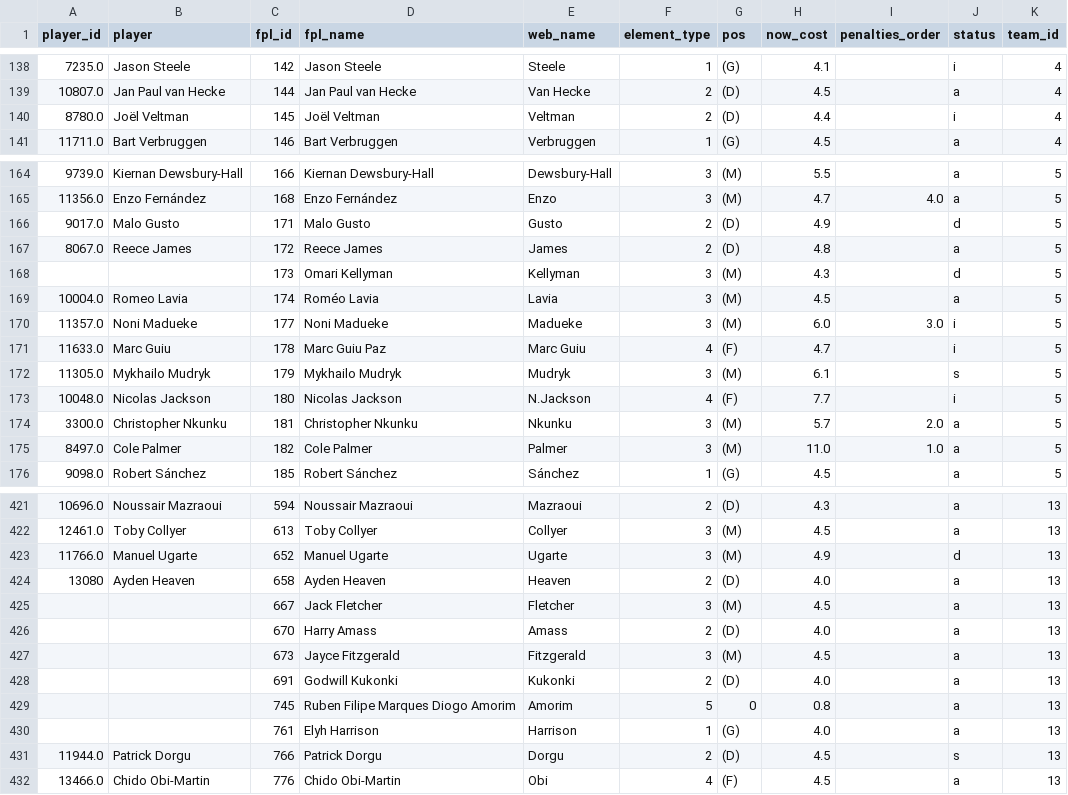
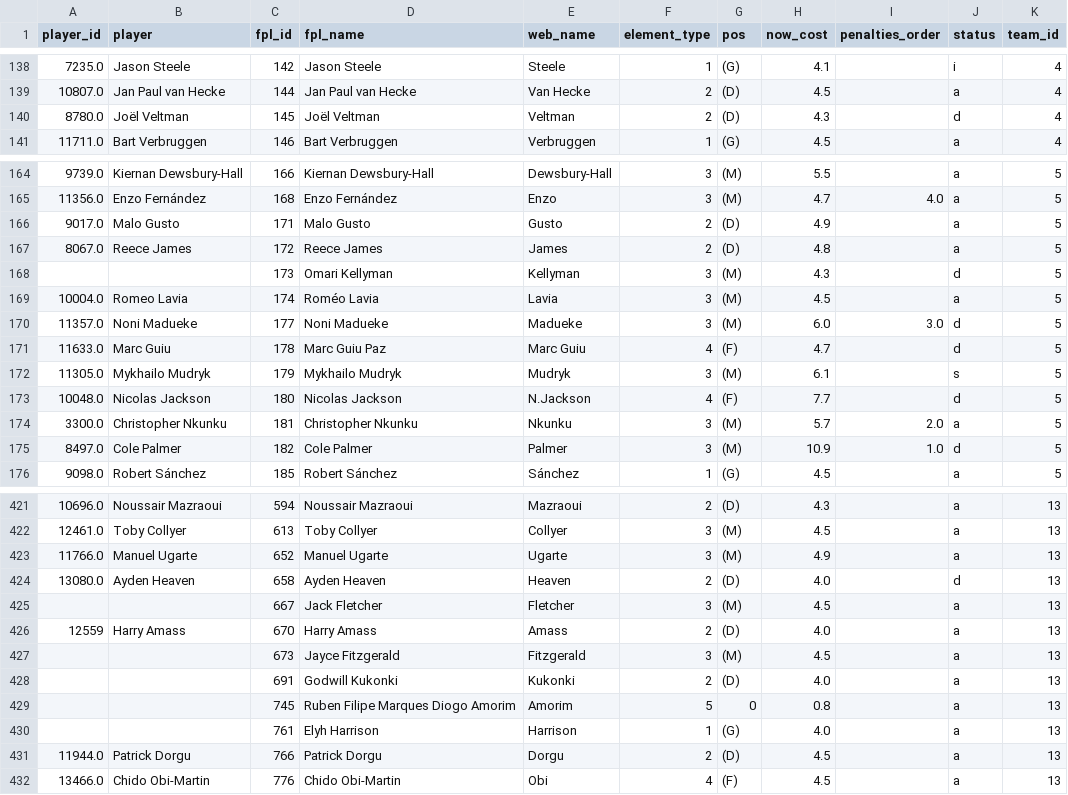
Before and after one commit to njgootee/FPLalytics, a CSV file: data/2024/player_mapping.csv, drawn as a sheet; only a part is shown, gaps mark what is left out; the diff covers the shown part only.

```diff
--- a/data/2024/player_mapping.csv
+++ b/data/2024/player_mapping.csv
@@ -139,3 +139,3 @@ player_id,player,fpl_id,fpl_name,web_name,element_type,pos,now_cost,penalties_or
 10807.0,Jan Paul van Hecke,144,Jan Paul van Hecke,Van Hecke,2,(D),4.5,,a,4
-8780.0,Joël Veltman,145,Joël Veltman,Veltman,2,(D),4.4,,i,4
+8780.0,Joël Veltman,145,Joël Veltman,Veltman,2,(D),4.3,,d,4
 11711.0,Bart Verbruggen,146,Bart Verbruggen,Verbruggen,1,(G),4.5,,a,4
@@ -165,3 +165,3 @@ player_id,player,fpl_id,fpl_name,web_name,element_type,pos,now_cost,penalties_or
 11356.0,Enzo Fernández,168,Enzo Fernández,Enzo,3,(M),4.7,4.0,a,5
-9017.0,Malo Gusto,171,Malo Gusto,Gusto,2,(D),4.9,,d,5
+9017.0,Malo Gusto,171,Malo Gusto,Gusto,2,(D),4.9,,a,5
 8067.0,Reece James,172,Reece James,James,2,(D),4.8,,a,5
@@ -169,8 +169,8 @@ player_id,player,fpl_id,fpl_name,web_name,element_type,pos,now_cost,penalties_or
 10004.0,Romeo Lavia,174,Roméo Lavia,Lavia,3,(M),4.5,,a,5
-11357.0,Noni Madueke,177,Noni Madueke,Madueke,3,(M),6.0,3.0,i,5
-11633.0,Marc Guiu,178,Marc Guiu Paz,Marc Guiu,4,(F),4.7,,i,5
+11357.0,Noni Madueke,177,Noni Madueke,Madueke,3,(M),6.0,3.0,d,5
+11633.0,Marc Guiu,178,Marc Guiu Paz,Marc Guiu,4,(F),4.7,,d,5
 11305.0,Mykhailo Mudryk,179,Mykhailo Mudryk,Mudryk,3,(M),6.1,,s,5
-10048.0,Nicolas Jackson,180,Nicolas Jackson,N.Jackson,4,(F),7.7,,i,5
+10048.0,Nicolas Jackson,180,Nicolas Jackson,N.Jackson,4,(F),7.7,,d,5
 3300.0,Christopher Nkunku,181,Christopher Nkunku,Nkunku,3,(M),5.7,2.0,a,5
-8497.0,Cole Palmer,182,Cole Palmer,Palmer,3,(M),11.0,1.0,a,5
+8497.0,Cole Palmer,182,Cole Palmer,Palmer,3,(M),10.9,1.0,d,5
 9098.0,Robert Sánchez,185,Robert Sánchez,Sánchez,1,(G),4.5,,a,5
@@ -422,6 +422,6 @@ player_id,player,fpl_id,fpl_name,web_name,element_type,pos,now_cost,penalties_or
 12461.0,Toby Collyer,613,Toby Collyer,Collyer,3,(M),4.5,,a,13
-11766.0,Manuel Ugarte,652,Manuel Ugarte,Ugarte,3,(M),4.9,,d,13
-13080,Ayden Heaven,658,Ayden Heaven,Heaven,2,(D),4.0,,a,13
+11766.0,Manuel Ugarte,652,Manuel Ugarte,Ugarte,3,(M),4.9,,a,13
+13080.0,Ayden Heaven,658,Ayden Heaven,Heaven,2,(D),4.0,,d,13
 ,,667,Jack Fletcher,Fletcher,3,(M),4.5,,a,13
-,,670,Harry Amass,Amass,2,(D),4.0,,a,13
+12559,Harry Amass,670,Harry Amass,Amass,2,(D),4.0,,a,13
 ,,673,Jayce Fitzgerald,Fitzgerald,3,(M),4.5,,a,13
@@ -430,3 +430,3 @@ player_id,player,fpl_id,fpl_name,web_name,element_type,pos,now_cost,penalties_or
 ,,761,Elyh Harrison,Harrison,1,(G),4.0,,a,13
-11944.0,Patrick Dorgu,766,Patrick Dorgu,Dorgu,2,(D),4.5,,s,13
+11944.0,Patrick Dorgu,766,Patrick Dorgu,Dorgu,2,(D),4.5,,a,13
 13466.0,Chido Obi-Martin,776,Chido Obi-Martin,Obi,4,(F),4.5,,a,13
```
Also changed, not shown: 55 edited cells elsewhere in this file, data/2024/fixture_data.csv, data/2024/odm_rating.csv, 4 other files.
